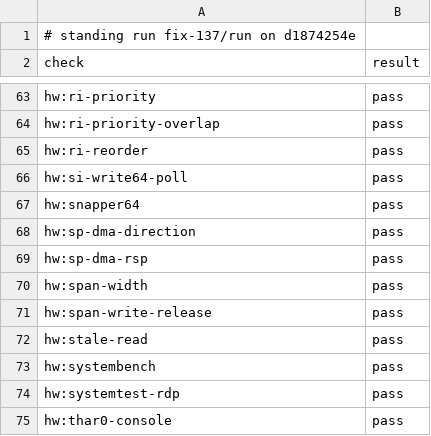
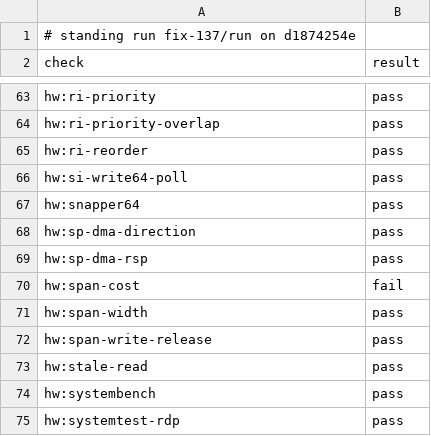
Before and after one commit to wScottSh/ares, a TSV file: docs/spec/n64-timing-dry-run.tsv, drawn as a sheet; only a part is shown, gaps mark what is left out; the shorter side is filled out with more unchanged rows.

```diff
--- a/docs/spec/n64-timing-dry-run.tsv
+++ b/docs/spec/n64-timing-dry-run.tsv
@@ -69,2 +69,3 @@ hw:sp-dma-direction	pass
 hw:sp-dma-rsp	pass
+hw:span-cost	fail
 hw:span-width	pass
```
Also changed, not shown: docs/spec/n64-timing-results.tsv, tools/n64-timing/calibration/questions.tsv, 7 other files.
